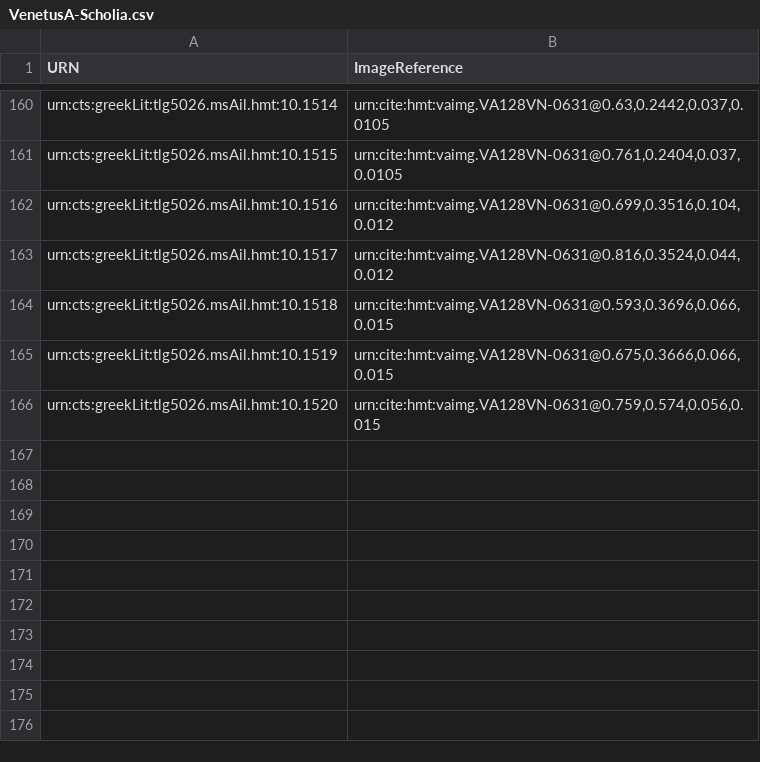
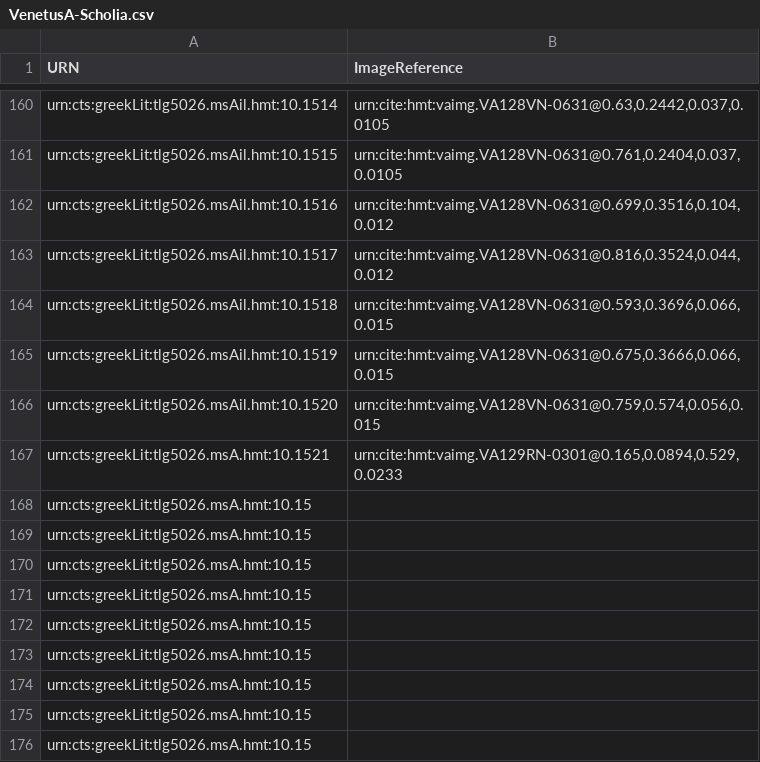
Before and after one commit to HCMID/hmt-iliad10, a CSV file: collections/VenetusA-Scholia.csv, drawn as a sheet; only a part is shown, gaps mark what is left out; the diff names each change by its address in the sheet, - before the commit and + after, or states it on an @@ line.

Commit message:
Update VenetusA-Scholia.csv

```diff
--- a/collections/VenetusA-Scholia.csv
+++ b/collections/VenetusA-Scholia.csv
+row 167: urn:cts:greekLit:tlg5026.msA.hmt:10.1521 | urn:cite:hmt:vaimg.VA129RN-0301@0.165,0.0894,0.529,0.0233
+row 168: urn:cts:greekLit:tlg5026.msA.hmt:10.15
+row 169: urn:cts:greekLit:tlg5026.msA.hmt:10.15
+row 170: urn:cts:greekLit:tlg5026.msA.hmt:10.15
+row 171: urn:cts:greekLit:tlg5026.msA.hmt:10.15
+row 172: urn:cts:greekLit:tlg5026.msA.hmt:10.15
+row 173: urn:cts:greekLit:tlg5026.msA.hmt:10.15
+row 174: urn:cts:greekLit:tlg5026.msA.hmt:10.15
+row 175: urn:cts:greekLit:tlg5026.msA.hmt:10.15
+row 176: urn:cts:greekLit:tlg5026.msA.hmt:10.15
```
